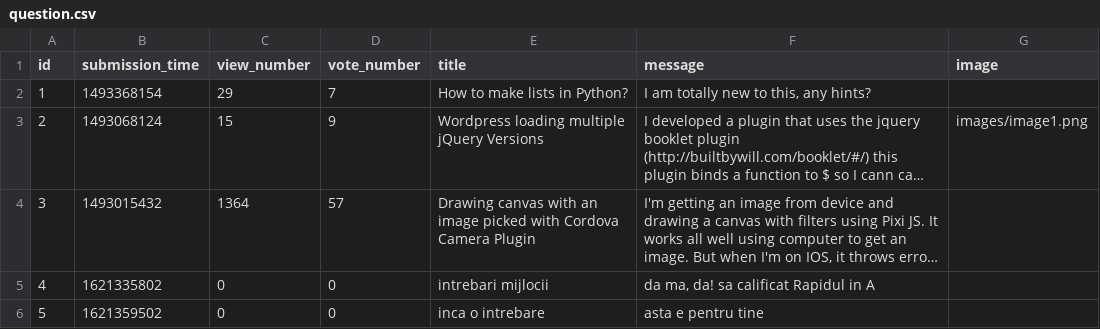
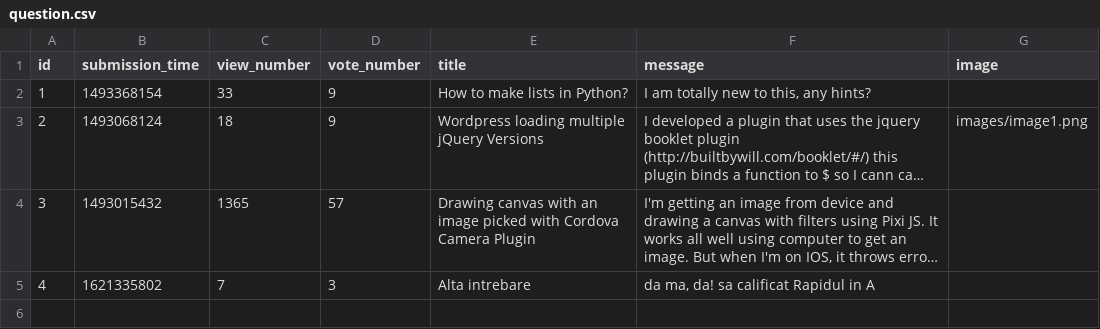
Before and after one commit to vladghinea/Yolp, a CSV file: sample_data/question.csv, drawn as a sheet; long unchanged cells end in …; the diff names each change by its address in the sheet, - before the commit and + after, or states it on an @@ line.

```diff
--- a/sample_data/question.csv
+++ b/sample_data/question.csv
-C2 (view_number): 29
+C2 (view_number): 33
-D2 (vote_number): 7
+D2 (vote_number): 9
-C3 (view_number): 15
+C3 (view_number): 18
-C4 (view_number): 1364
+C4 (view_number): 1365
-C5 (view_number): 0
+C5 (view_number): 7
-D5 (vote_number): 0
+D5 (vote_number): 3
-E5 (title): intrebari mijlocii
+E5 (title): Alta intrebare
-row 6: 5 | 1621359502 | 0 | 0 | inca o intrebare | asta e pentru tine
```
Also changed, not shown: sample_data/answer.csv, 5 other files.
